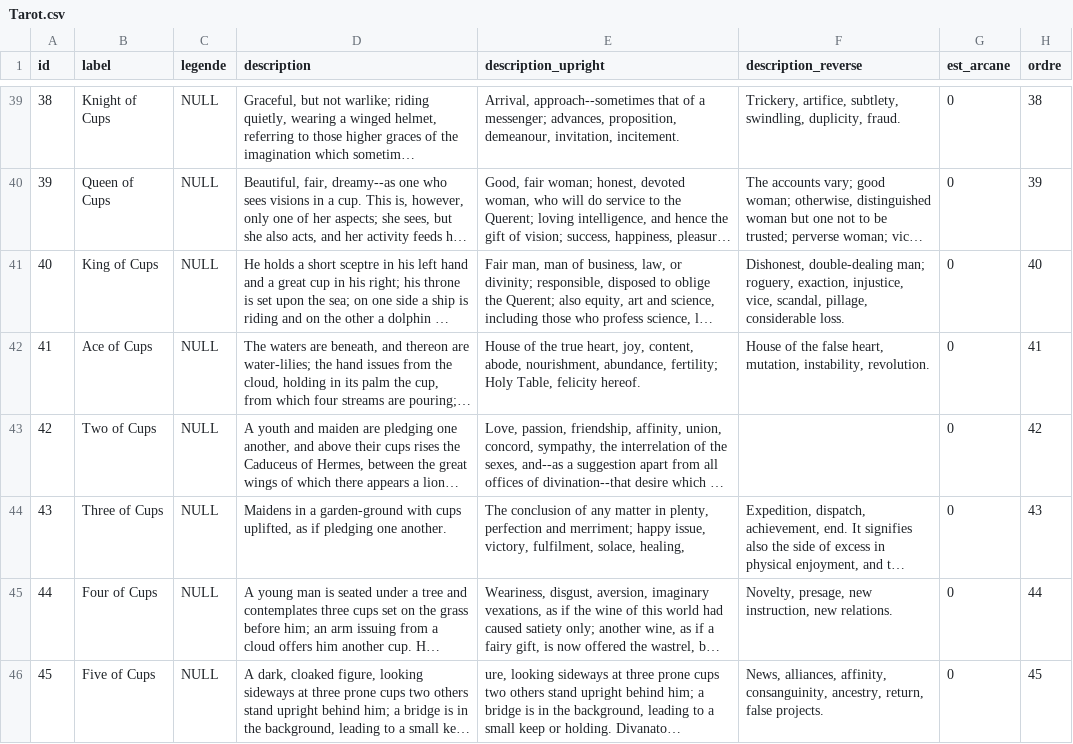
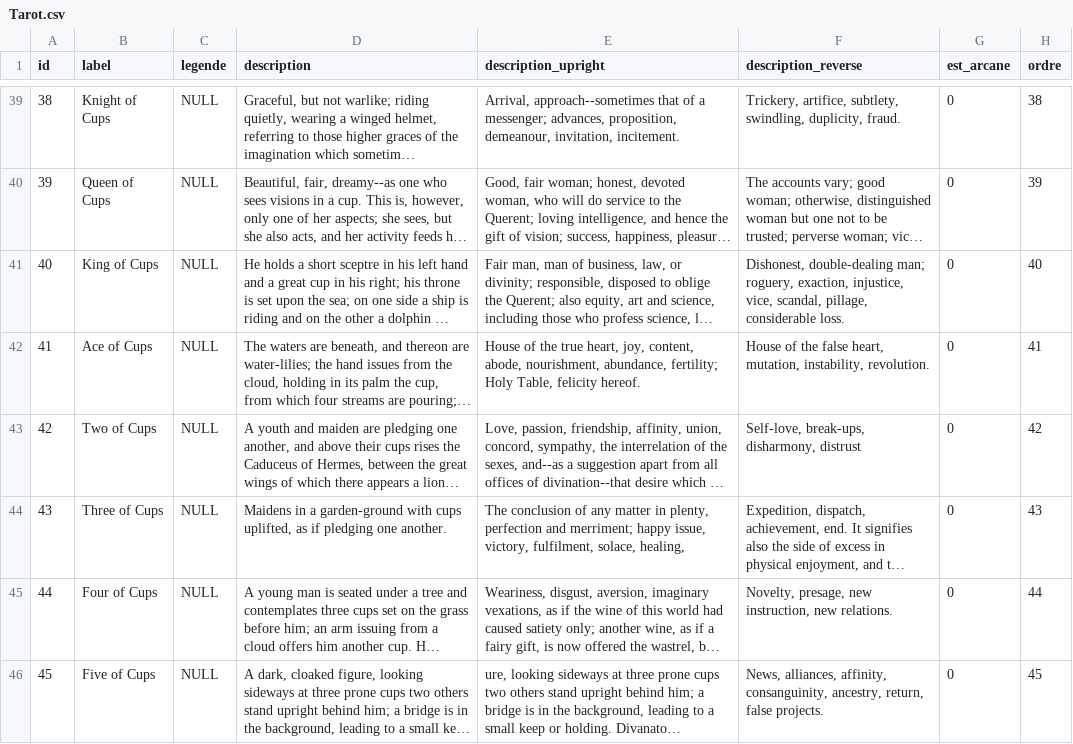
Before and after one commit to UsernameTaken420/kookySpooky, a CSV file: Tarot.csv, drawn as a sheet; only a part is shown, gaps mark what is left out; long unchanged cells end in …; the diff names each change by its address in the sheet, - before the commit and + after, or states it on an @@ line.

Commit message:
Fixed broken reversed description for Two of Cups

```diff
--- a/Tarot.csv
+++ b/Tarot.csv
-F43 (description_reverse): (empty)
+F43 (description_reverse): Self-love, break-ups, disharmony, distrust
```
